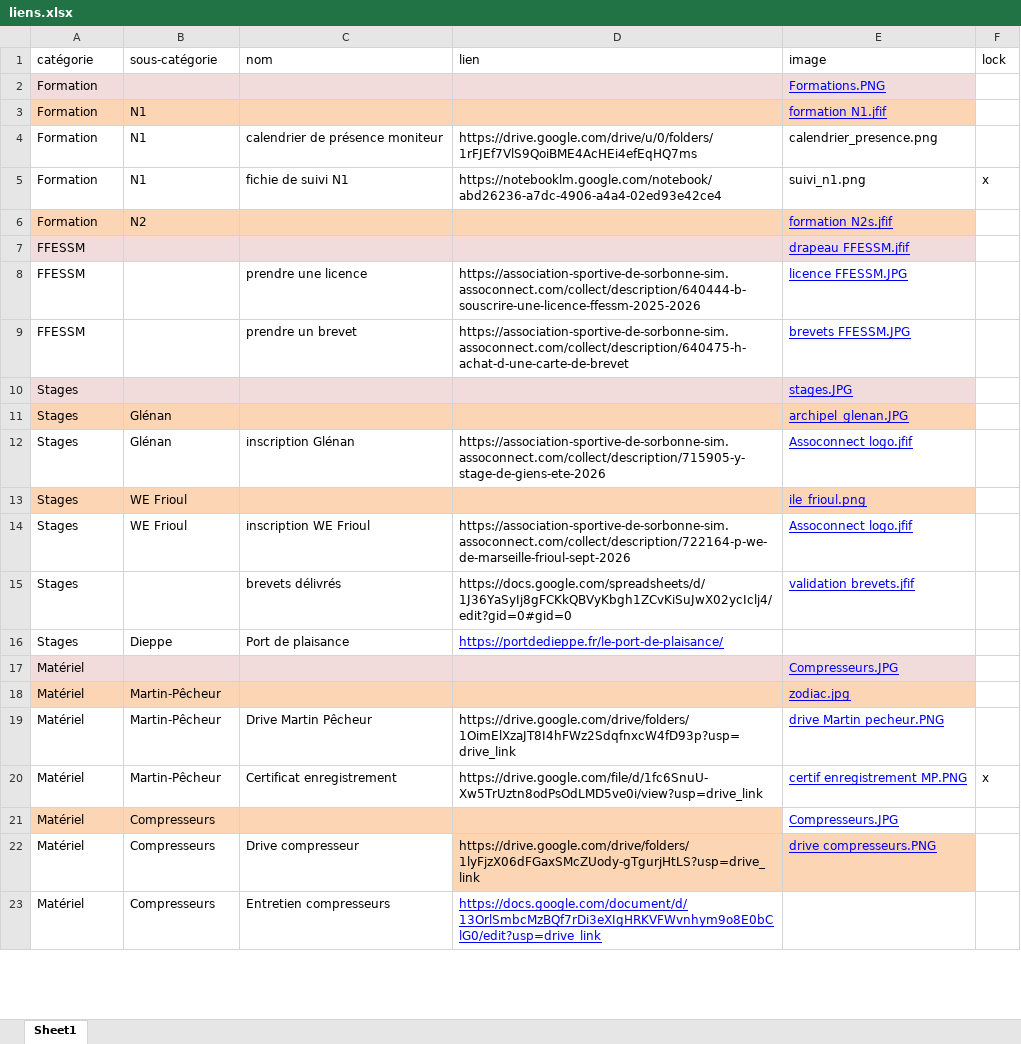
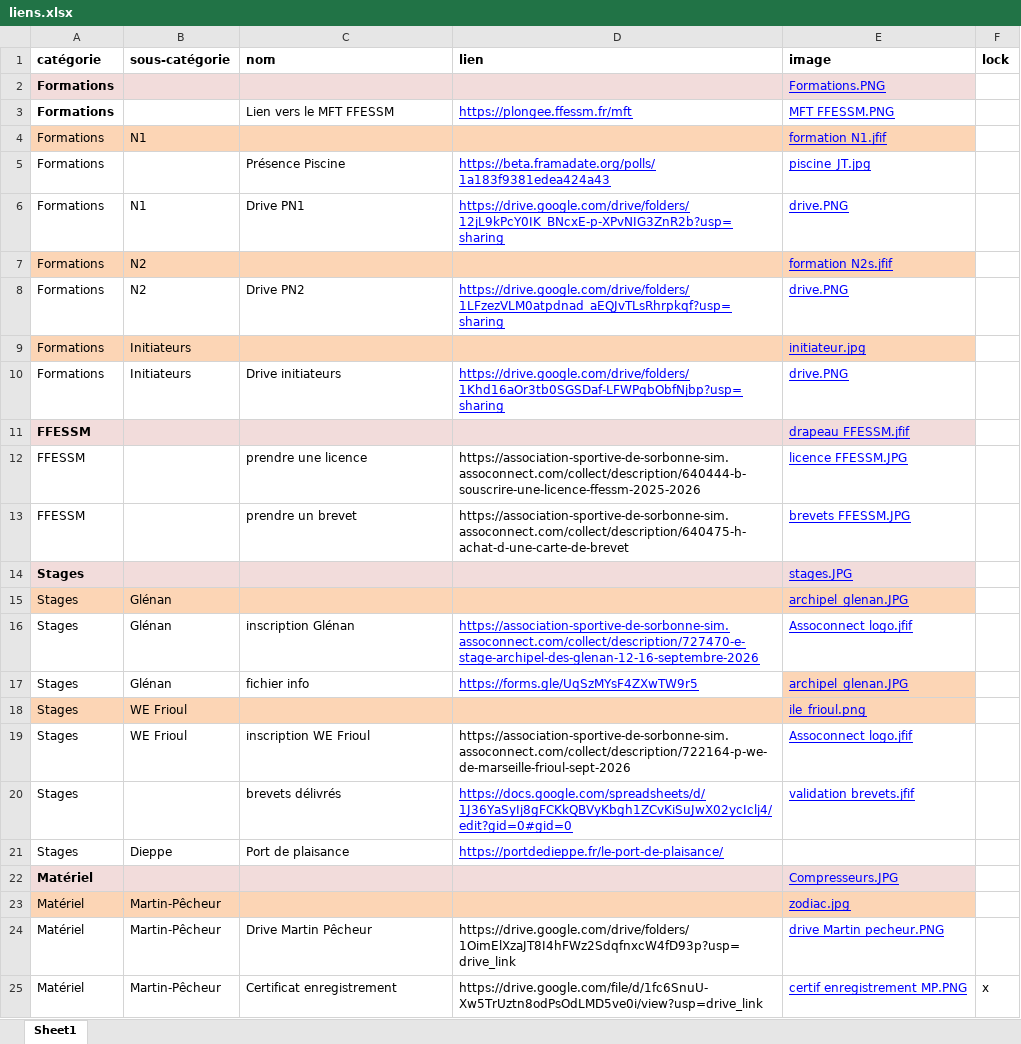
Before and after one commit to DavidHolleville/Liens_PMP6, an Excel workbook: liens.xlsx, sheet Sheet1, drawn as a sheet; only a part is shown; the shorter side is filled out with more unchanged rows; values as stored, in another font and other column widths than the file's, no borders; removed rows and columns are numbered as before the commit, all else as after; the diff covers the shown part only; the diff names each change by its address in the sheet, - before the commit and + after, or states it on an @@ line.

```diff
--- a/liens.xlsx (sheet Sheet1)
+++ b/liens.xlsx (sheet Sheet1)
-A1:F1 bold: off
+A1:F1 bold: on
-A2 (catégorie): Formation
+A2 (catégorie): Formations
-A2 bold: off
+A2 bold: on
+row 3: Formations |  | Lien vers le MFT FFESSM | https://plongee.ffessm.fr/mft | MFT FFESSM.PNG
-A4 (catégorie): Formation
+A4 (catégorie): Formations
-row 4: Formation | N1 | calendrier de présence moniteur | https://drive.google.com/drive/u/0/folders/1rFJEf7VlS9QoiBME4AcHEi4efEqHQ7ms | calendrier_presence.png
-row 5: Formation | N1 | fichie de suivi N1 | https://notebooklm.google.com/notebook/abd26236-a7dc-4906-a4a4-02ed93e42ce4 | suivi_n1.png | x
+row 5: Formations |  | Présence Piscine | https://beta.framadate.org/polls/1a183f9381edea424a43 | piscine_JT.jpg
+row 6: Formations | N1 | Drive PN1 | https://drive.google.com/drive/folders/12jL9kPcY0IK_BNcxE-p-XPvNIG3ZnR2b?usp=sharing | drive.PNG
-A7 (catégorie): Formation
+A7 (catégorie): Formations
+row 8: Formations | N2 | Drive PN2 | https://drive.google.com/drive/folders/1LFzezVLM0atpdnad_aEQJvTLsRhrpkqf?usp=sharing | drive.PNG
+row 9: Formations | Initiateurs |  |  | initiateur.jpg
+row 10: Formations | Initiateurs | Drive initiateurs | https://drive.google.com/drive/folders/1Khd16aOr3tb0SGSDaf-LFWPqbObfNjbp?usp=sharing | drive.PNG
-A11 bold: off
+A11 bold: on
-A14 bold: off
+A14 bold: on
-D16 (lien): https://association-sportive-de-sorbonne-sim.assoconnect.com/collect/description/715905-y-stage-de-giens-ete-2026
+D16 (lien): https://association-sportive-de-sorbonne-sim.assoconnect.com/collect/description/727470-e-stage-archipel-des-glenan-12-16-septembre-2026
@@ D16 underline: off → on, text colour: black → #0000FF @@
+row 17: Stages | Glénan | fichier info | https://forms.gle/UqSzMYsF4ZXwTW9r5 | archipel_glenan.JPG
@@ D20 underline: off → on, text colour: black → #0000FF @@
-A22 bold: off
+A22 bold: on
```
Also changed, not shown: 1 added row and cell formats elsewhere in this sheet, 1 other file.
